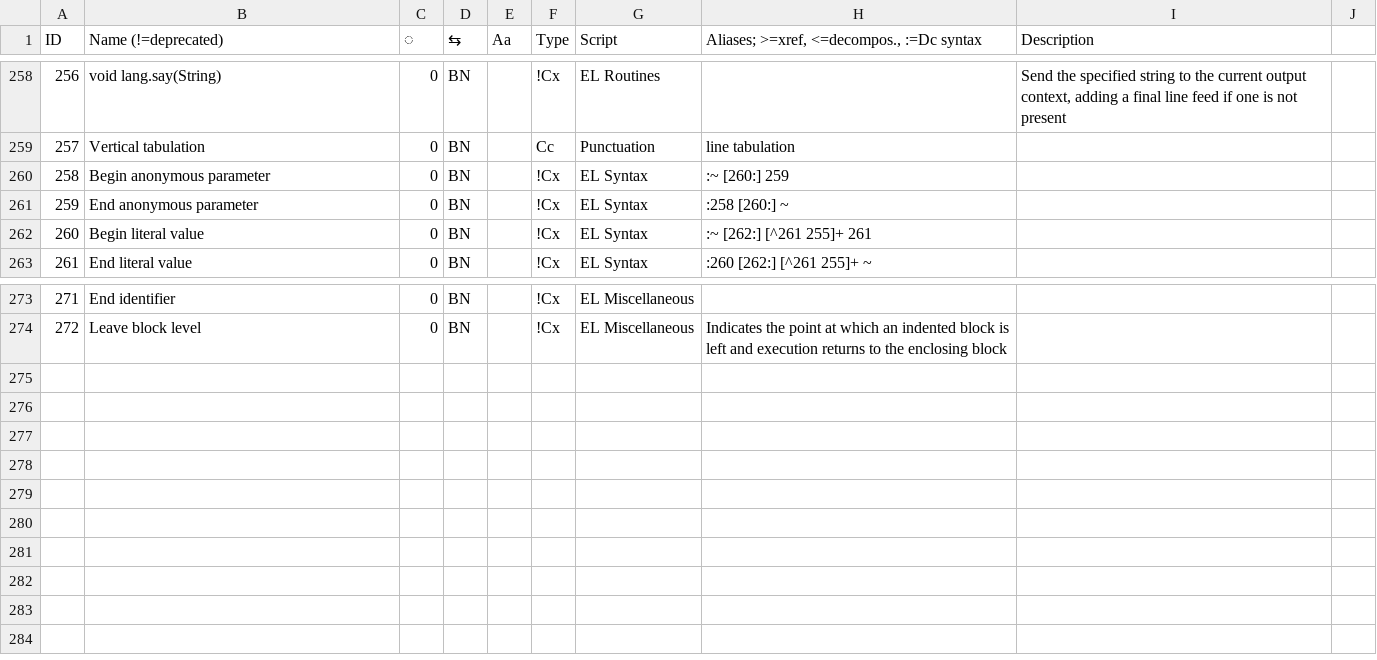
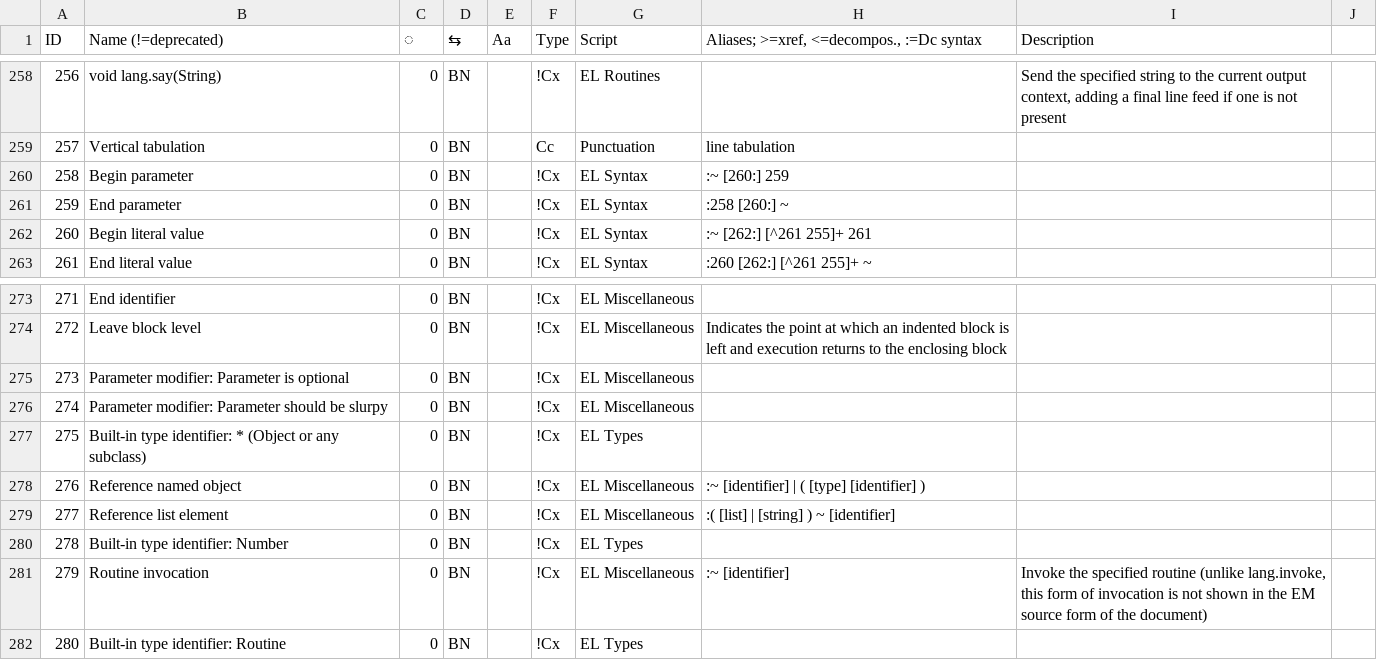
Before and after one commit to ethus3h/ember-client, a CSV file: common/data/DcData.csv, drawn as a sheet; only a part is shown, gaps mark what is left out.

```diff
--- a/common/data/DcData.csv
+++ b/common/data/DcData.csv
@@ -259,4 +259,4 @@ ID,Name (!=deprecated),◌,⇆,Aa,Type,Script,"Aliases; >=xref, <=decompos., :=D
 257,Vertical tabulation,0,BN,,Cc,Punctuation,line tabulation,,
-258,Begin anonymous parameter,0,BN,,!Cx,EL Syntax,:~ [260:] 259,,
-259,End anonymous parameter,0,BN,,!Cx,EL Syntax,:258 [260:] ~,,
+258,Begin parameter,0,BN,,!Cx,EL Syntax,:~ [260:] 259,,
+259,End parameter,0,BN,,!Cx,EL Syntax,:258 [260:] ~,,
 260,Begin literal value,0,BN,,!Cx,EL Syntax,:~ [262:] [^261 255]+ 261,,
@@ -274 +274,9 @@ ID,Name (!=deprecated),◌,⇆,Aa,Type,Script,"Aliases; >=xref, <=decompos., :=D
 272,Leave block level,0,BN,,!Cx,EL Miscellaneous,Indicates the point at which an indented block is left and execution returns to the enclosing block,,
+273,Parameter modifier: Parameter is optional,0,BN,,!Cx,EL Miscellaneous,,,
+274,Parameter modifier: Parameter should be slurpy,0,BN,,!Cx,EL Miscellaneous,,,
+275,Built-in type identifier: * (Object or any subclass),0,BN,,!Cx,EL Types,,,
+276,Reference named object,0,BN,,!Cx,EL Miscellaneous,:~ [identifier] | ( [type] [identifier] ),,
+277,Reference list element,0,BN,,!Cx,EL Miscellaneous,:( [list] | [string] ) ~ [identifier],,
+278,Built-in type identifier: Number,0,BN,,!Cx,EL Types,,,
+279,Routine invocation,0,BN,,!Cx,EL Miscellaneous,:~ [identifier],"Invoke the specified routine (unlike lang.invoke, this form of invocation is not shown in the EM source form of the document)",
+280,Built-in type identifier: Routine,0,BN,,!Cx,EL Types,,,
```
Also changed, not shown: 2 other files.
